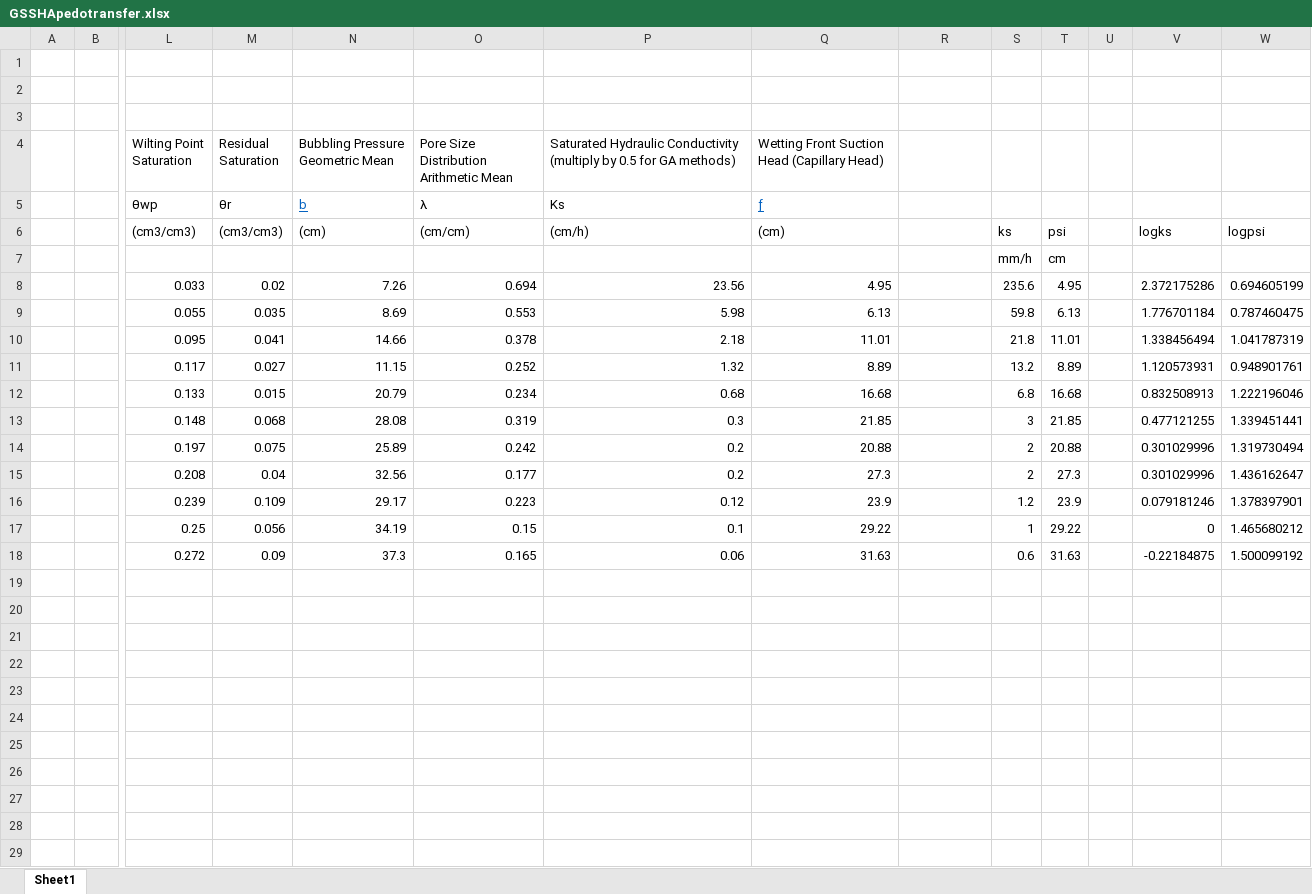
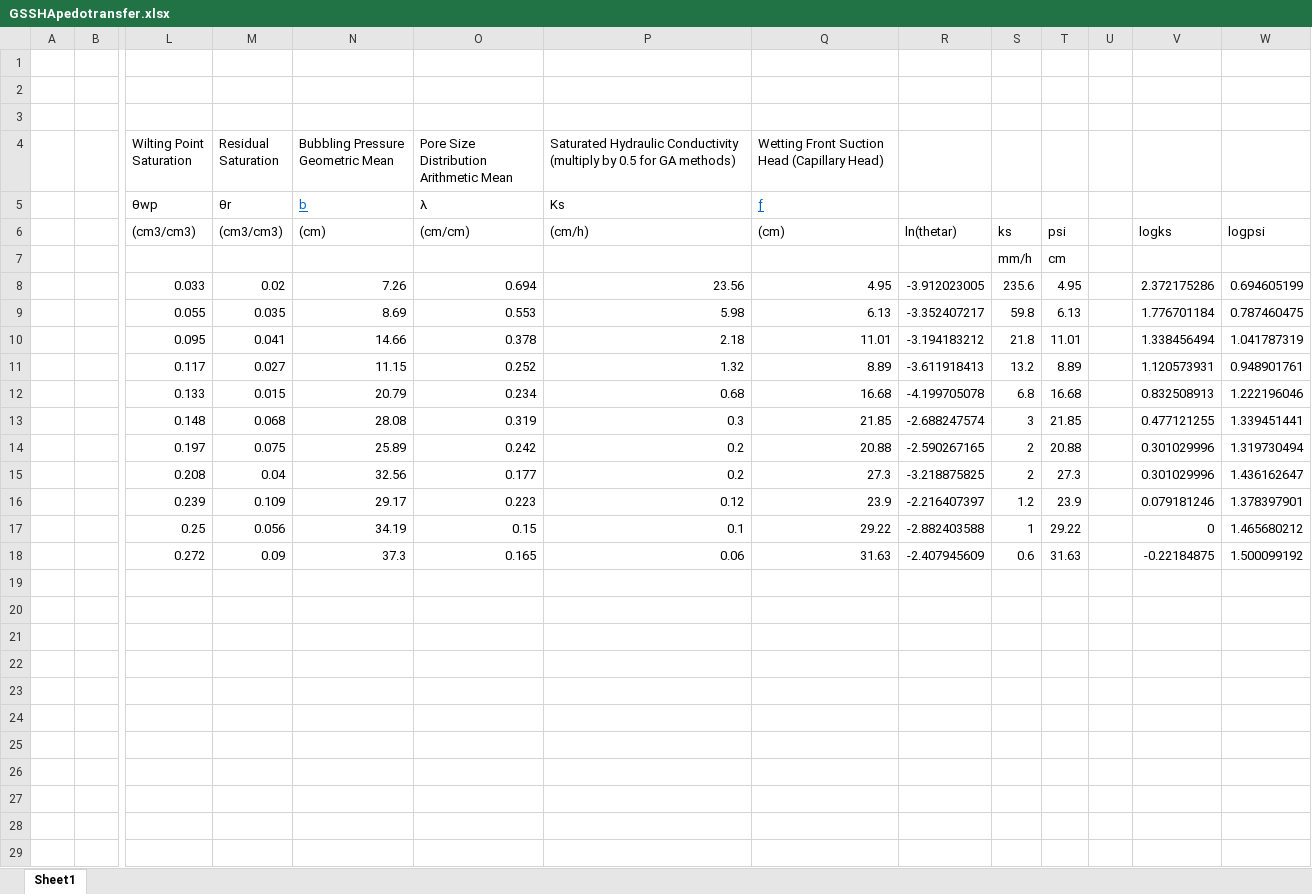
Before and after one commit to vjetten/openlisem, an Excel workbook: auxfiles/GSSHApedotransfer.xlsx, sheet Sheet1, drawn as a sheet; only a part is shown, gaps mark what is left out; values as stored, in another font and other column widths than the file's, no borders; charts and pictures not drawn; rows hold the shown columns only; the diff covers the shown part only; the diff names each change by its address in the sheet, - before the commit and + after, or states it on an @@ line.

```diff
--- a/auxfiles/GSSHApedotransfer.xlsx (sheet Sheet1)
+++ b/auxfiles/GSSHApedotransfer.xlsx (sheet Sheet1)
-R6: (empty)
+R6: ln(thetar)
-R8: (empty)
+R8: -3.912023005
-R9: (empty)
+R9: -3.352407217
-R10: (empty)
+R10: -3.194183212
-R11: (empty)
+R11: -3.611918413
-R12: (empty)
+R12: -4.199705078
-R13: (empty)
+R13: -2.688247574
-R14: (empty)
+R14: -2.590267165
-R15: (empty)
+R15: -3.218875825
-R16: (empty)
+R16: -2.216407397
-R17: (empty)
+R17: -2.882403588
-R18: (empty)
+R18: -2.407945609
+row 19: (empty)
+row 20: (empty)
+row 21: (empty)
+row 22: (empty)
+row 23: (empty)
+row 24: (empty)
+row 25: (empty)
+row 26: (empty)
+row 27: (empty)
+row 28: (empty)
+row 29: (empty)
```
Also changed, not shown: 25 added rows elsewhere in this sheet, charts or pictures, 3 other files.
